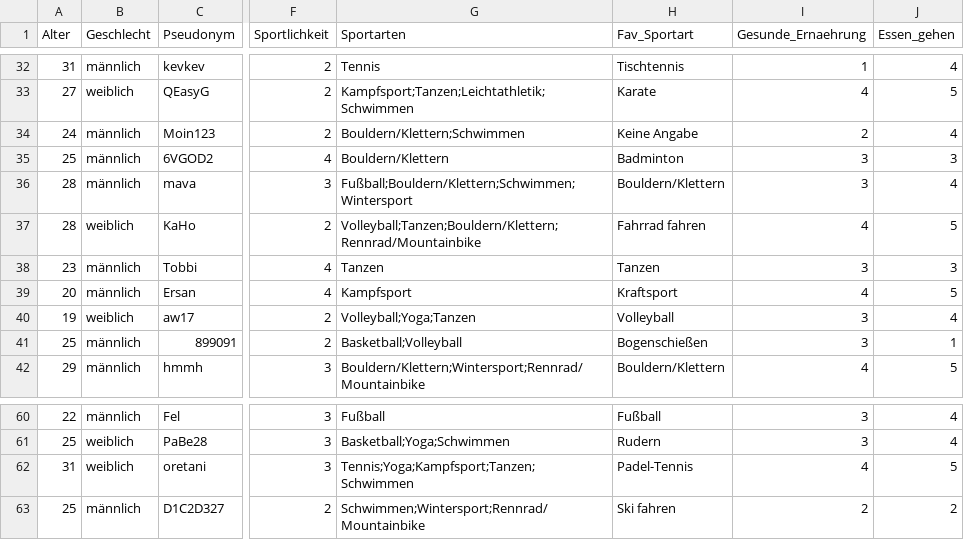
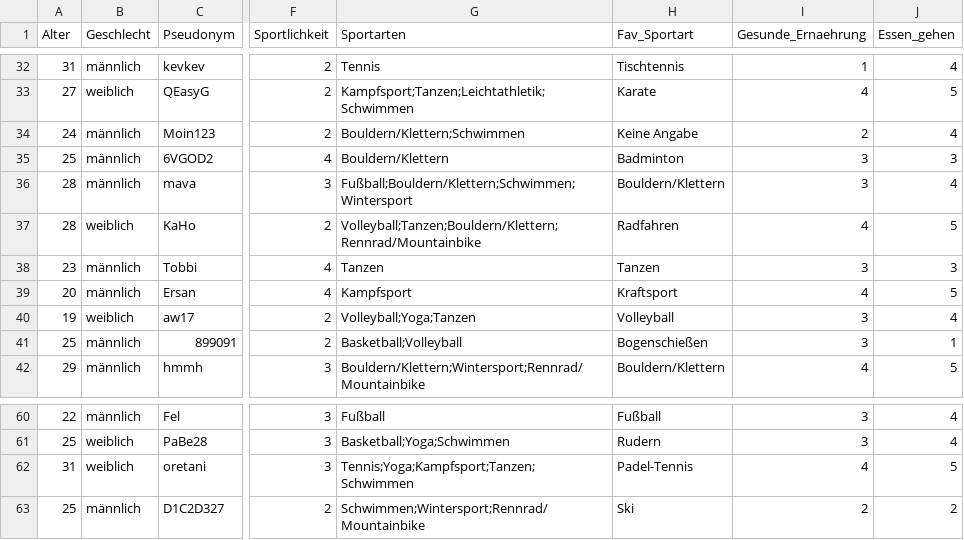
Before and after one commit to JulianCatnip/StudentMatcher, a CSV file: data/survery_data_annonymized_230626_clean.csv, drawn as a sheet; only a part is shown, gaps mark what is left out; the diff names each change by its address in the sheet, - before the commit and + after, or states it on an @@ line.

```diff
--- a/data/survery_data_annonymized_230626_clean.csv
+++ b/data/survery_data_annonymized_230626_clean.csv
-H37 (Fav_Sportart): Fahrrad fahren
+H37 (Fav_Sportart): Radfahren
-H63 (Fav_Sportart): Ski fahren
+H63 (Fav_Sportart): Ski
```
Also changed, not shown: 2 other files.
